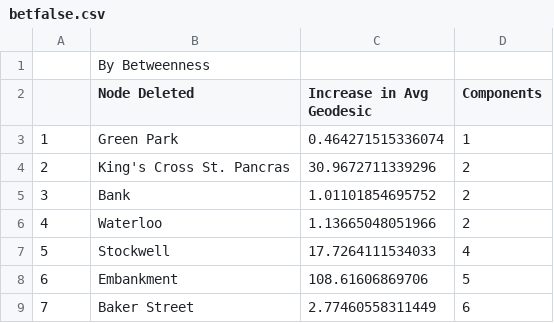
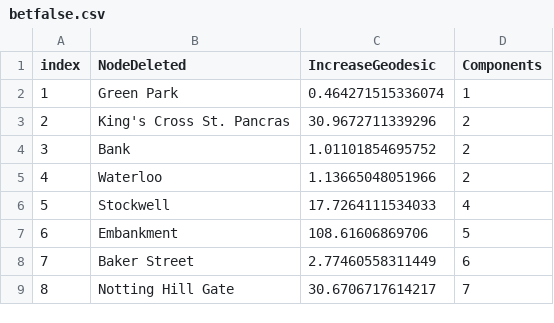
Before and after one commit to HughKelley/USim_Coursework, a CSV file: Submission/betfalse.csv, drawn as a sheet; only a part is shown; the shorter side is filled out with more unchanged rows; removed rows and columns are numbered as before the commit, all else as after; the diff names each change by its address in the sheet, - before the commit and + after, or states it on an @@ line.

Commit message:
added tables

```diff
--- a/Submission/betfalse.csv
+++ b/Submission/betfalse.csv
-row 1:  | By Betweenness
@@ column A (index) renumbered in row 1 @@
-B1: Node Deleted
+B1: NodeDeleted
-C1: Increase in Avg Geodesic
+C1: IncreaseGeodesic
```
Also changed, not shown: 13 other files.
